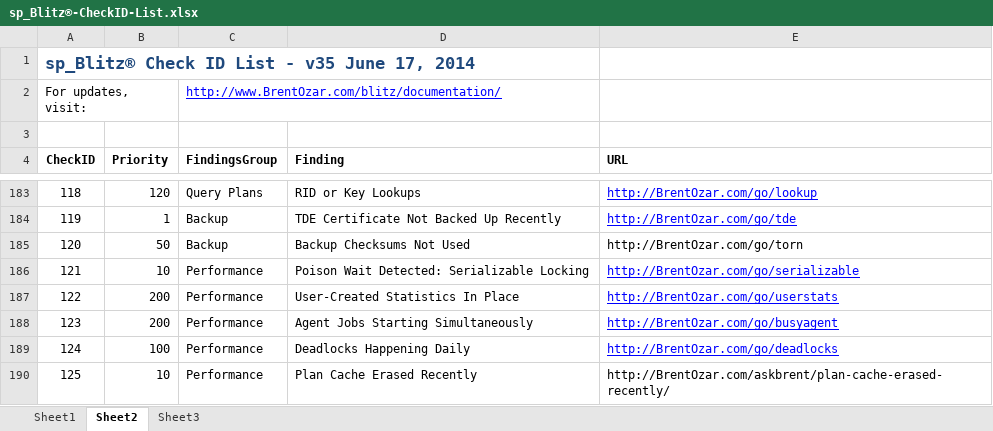
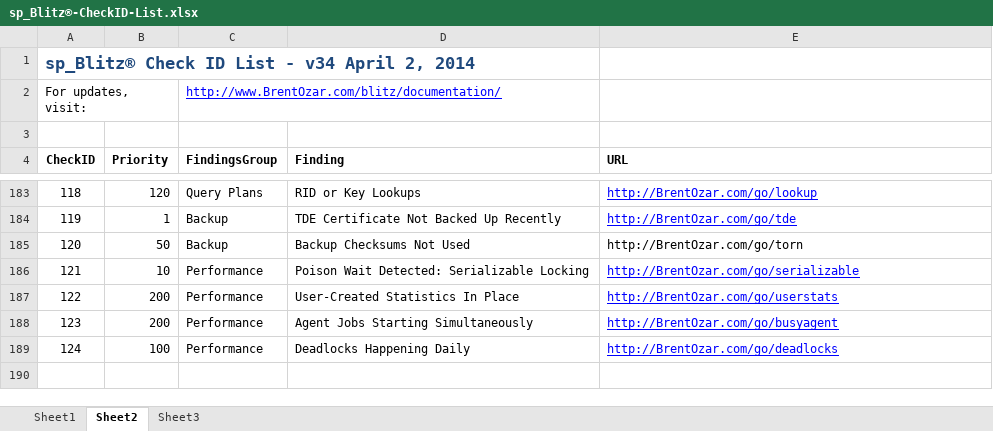
Before and after one commit to BrentOzarULTD/SQL-Server-First-Responder-Kit, an Excel workbook: sp_Blitz/sp_Blitz®-CheckID-List.xlsx, sheet Sheet2, drawn as a sheet; only a part is shown, gaps mark what is left out; values as stored, in another font and other column widths than the file's, no borders; the diff names each change by its address in the sheet, - before the commit and + after, or states it on an @@ line.

```diff
--- a/sp_Blitz/sp_Blitz®-CheckID-List.xlsx (sheet Sheet2)
+++ b/sp_Blitz/sp_Blitz®-CheckID-List.xlsx (sheet Sheet2)
-A1 (CheckID): sp_Blitz® Check ID List - v35 June 17, 2014
+A1 (CheckID): sp_Blitz® Check ID List - v34 April 2, 2014
-row 190: 125 | 10 | Performance | Plan Cache Erased Recently | http://BrentOzar.com/askbrent/plan-cache-erased-recently/
```
Also changed, not shown: 1 other file.
